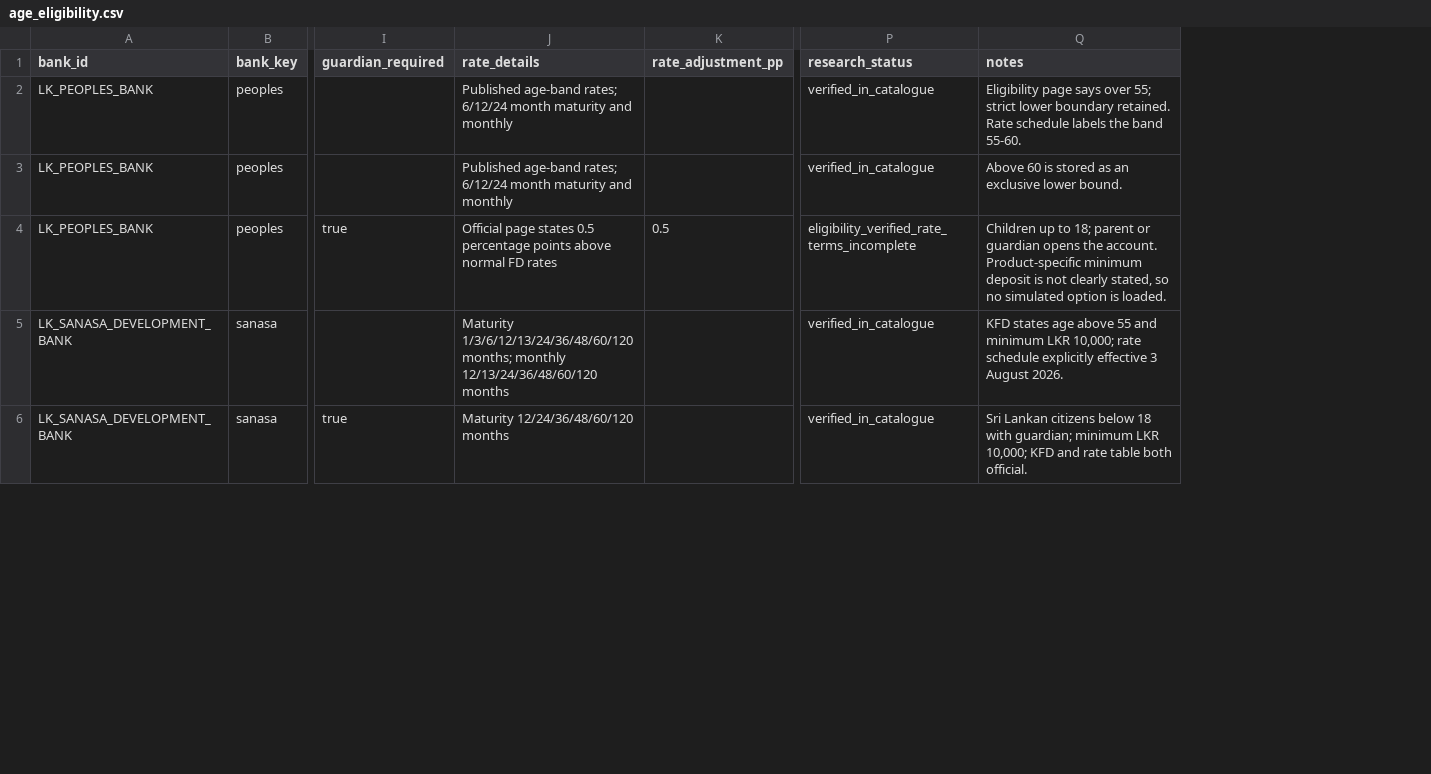
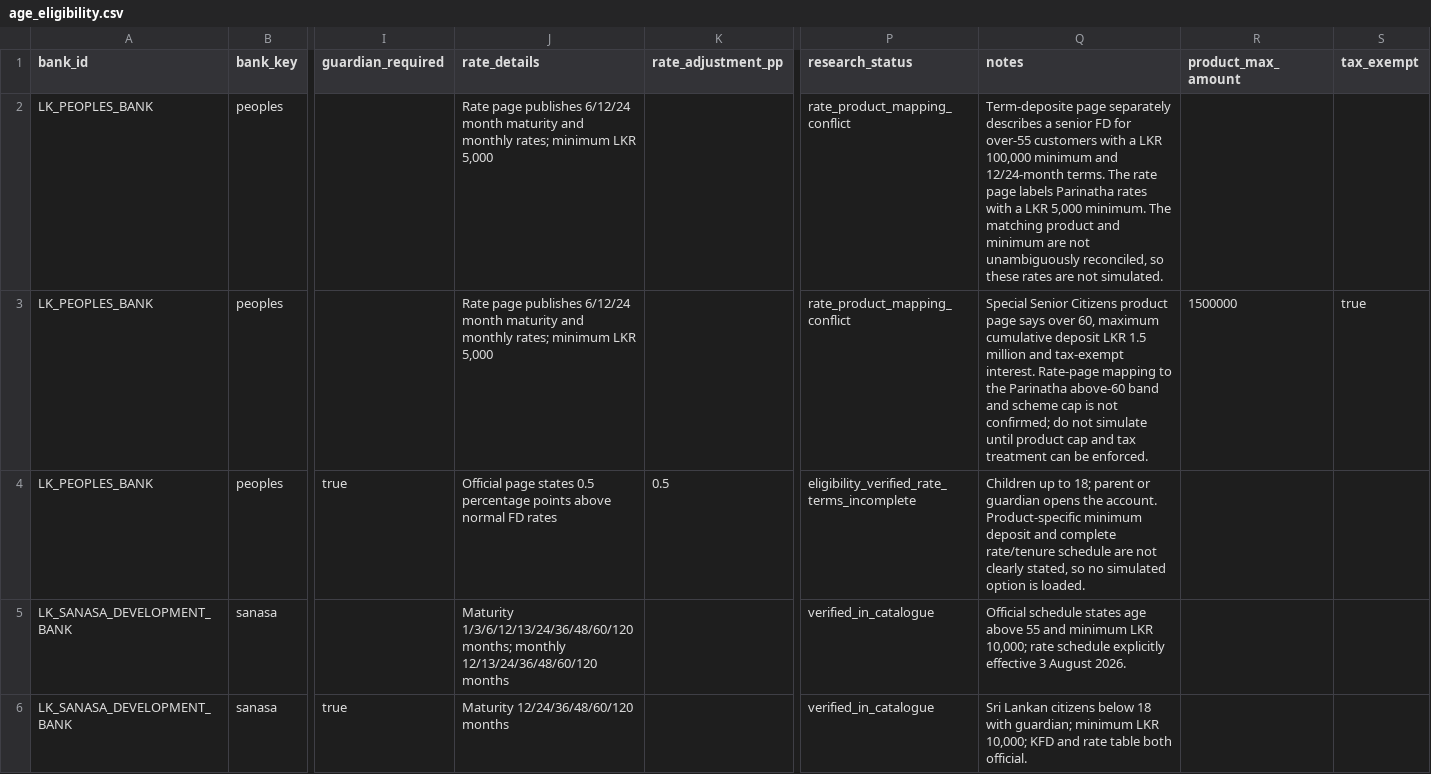
Before and after one commit to aaron-fredrick/FD-Calculator, a CSV file: data/fd_options/age_eligibility.csv, drawn as a sheet; only a part is shown, gaps mark what is left out; the diff covers the shown part only; the diff names each change by its address in the sheet, - before the commit and + after, or states it on an @@ line.

Commit message:
data(fd): record People's Bank age-product conflicts and cap limits

```diff
--- a/data/fd_options/age_eligibility.csv
+++ b/data/fd_options/age_eligibility.csv
+column R (product_max_amount), row 3: 1500000
+column S (tax_exempt), row 3: true
-J2:J3 (rate_details): Published age-band rates; 6/12/24 month maturity and monthly
+J2:J3 (rate_details): Rate page publishes 6/12/24 month maturity and monthly rates; minimum LKR 5,000
-P2:P3 (research_status): verified_in_catalogue
+P2:P3 (research_status): rate_product_mapping_conflict
-Q2 (notes): Eligibility page says over 55; strict lower boundary retained. Rate schedule labels the band 55-60.
+Q2 (notes): Term-deposite page separately describes a senior FD for over-55 customers with a LKR 100,000 minimum and 12/24-month terms. The rate page labels Parinatha rates with a LKR 5,000 minimum. The matching product and minimum are not unambiguously reconciled, so these rates are not simulated.
-Q3 (notes): Above 60 is stored as an exclusive lower bound.
+Q3 (notes): Special Senior Citizens product page says over 60, maximum cumulative deposit LKR 1.5 million and tax-exempt interest. Rate-page mapping to the Parinatha above-60 band and scheme cap is not confirmed; do not simulate until product cap and tax treatment can be enforced.
-Q4 (notes): …minimum deposit is not clearly…
+Q4 (notes): …minimum deposit and complete rate/tenure schedule are not clearly…
-Q5 (notes): KFD states age…
+Q5 (notes): Official schedule states age…
```
Also changed, not shown: 4 edited cells elsewhere in this file.
